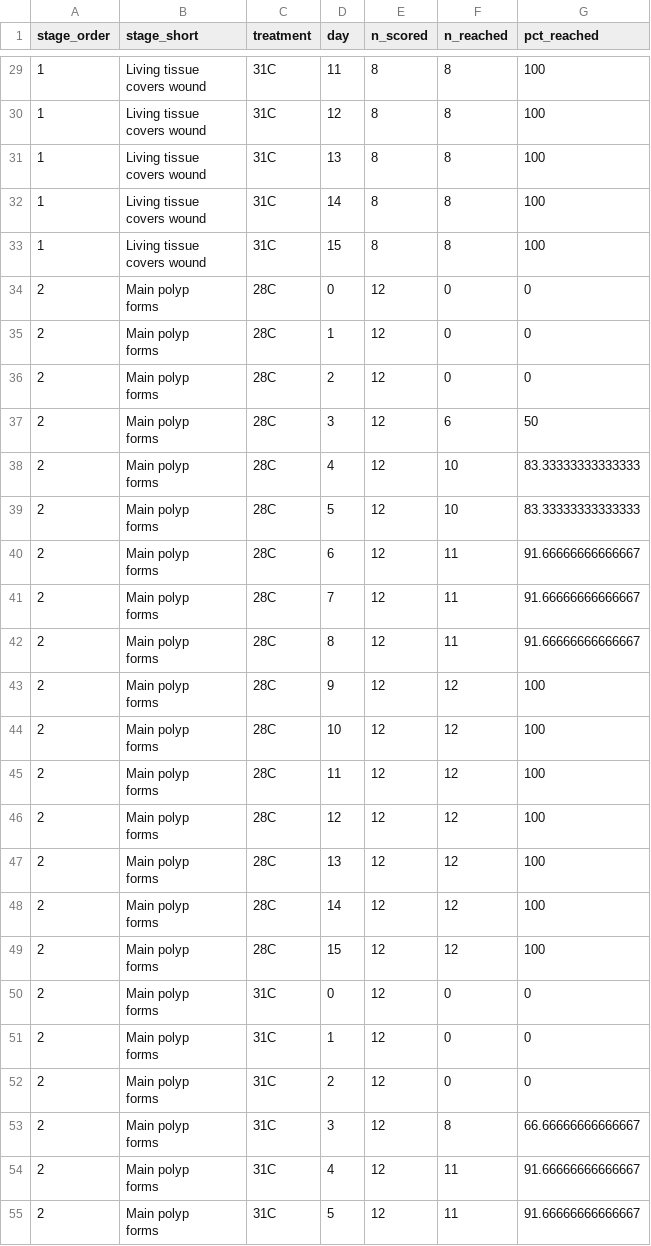
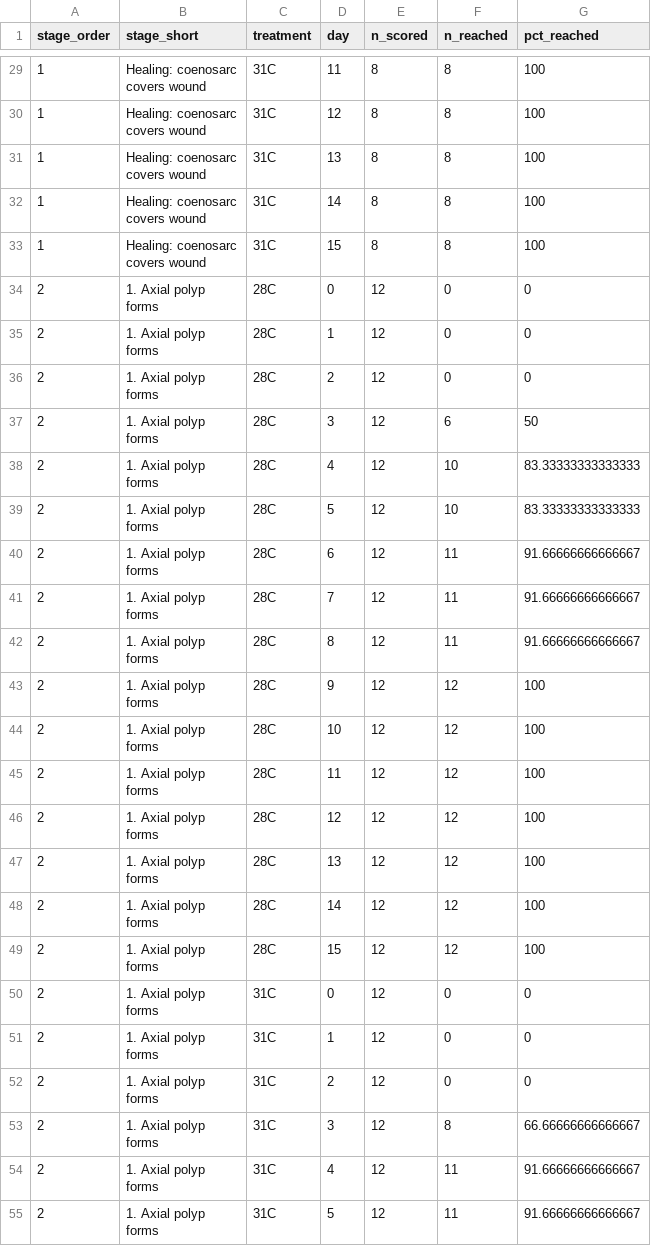
Before and after one commit to stier-lab/acropora-long-term-heat-expression, a CSV file: output/tables/39_stage_cumulative_percent.csv, drawn as a sheet; only a part is shown, gaps mark what is left out; ↵ is a line break in a cell; the diff covers the shown part only; the diff names each change by its address in the sheet, - before the commit and + after, or states it on an @@ line.

```diff
--- a/output/tables/39_stage_cumulative_percent.csv
+++ b/output/tables/39_stage_cumulative_percent.csv
-B29:B33 (stage_short): Living tissue ↵ covers wound
+B29:B33 (stage_short): Healing: coenosarc ↵ covers wound
-B34:B55 (stage_short): Main polyp ↵ forms
+B34:B55 (stage_short): 1. Axial polyp ↵ forms
```
Also changed, not shown: 165 edited cells elsewhere in this file, output/paper/physiology_numbers.csv, output/paper/regeneration_numbers.csv, 26 other files.
